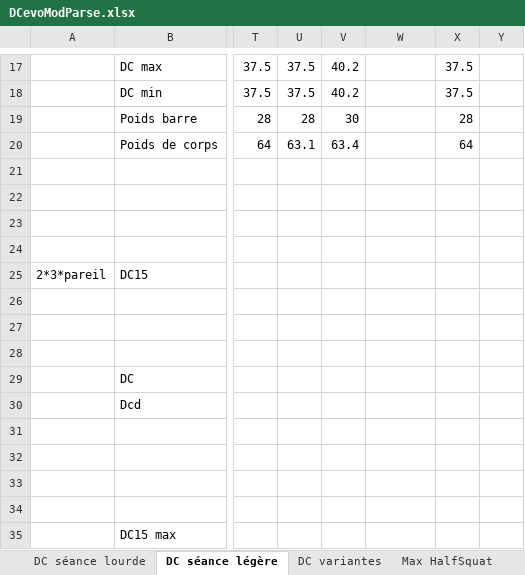
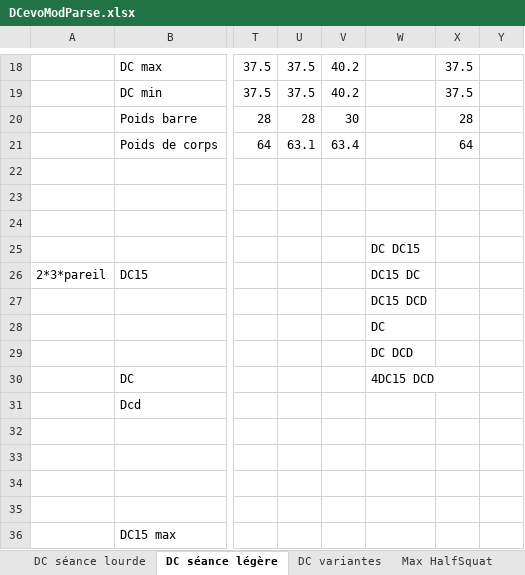
Before and after one commit to GuillBuj/fitlogtimer, an Excel workbook: docs/DCevoModParse.xlsx, sheet DC séance légère, drawn as a sheet; only a part is shown, gaps mark what is left out; values as stored, in another font and other column widths than the file's, no cell formats; charts and pictures not drawn; addresses are those after the commit; the diff covers the shown part only; the diff names each change by its address in the sheet, - before the commit and + after, or states it on an @@ line.

```diff
--- a/docs/DCevoModParse.xlsx (sheet DC séance légère)
+++ b/docs/DCevoModParse.xlsx (sheet DC séance légère)
-W25: (empty)
+W25: DC DC15
-W26: (empty)
+W26: DC15 DC
-W27: (empty)
+W27: DC15 DCD
-W28: (empty)
+W28: DC
-W29: (empty)
+W29: DC DCD
-W30: (empty)
+W30: 4DC15 DCD
```
Also changed, not shown: 4 added rows, 3 removed rows and 246 edited cells elsewhere in this sheet, sheet Max Deadlift, sheet Calculateur Cible, sheet DC séance lourde, cell formats, formulas that keep their value, charts or pictures, 15 other files.
